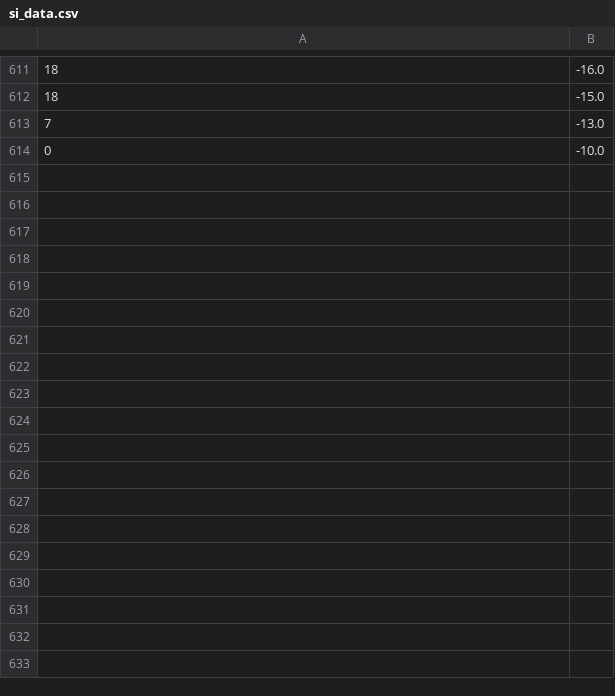
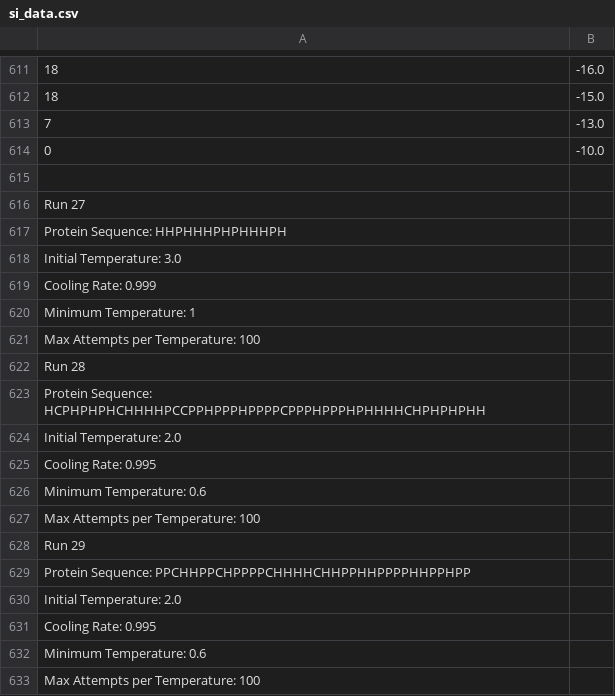
Before and after one commit to BL24837/team-eiwit, a CSV file: data/si_data.csv, drawn as a sheet; only a part is shown, gaps mark what is left out; the diff names each change by its address in the sheet, - before the commit and + after, or states it on an @@ line.

```diff
--- a/data/si_data.csv
+++ b/data/si_data.csv
+row 615: (empty)
+row 616: Run 27
+row 617: Protein Sequence: HHPHHHPHPHHHPH
+row 618: Initial Temperature: 3.0
+row 619: Cooling Rate: 0.999
+row 620: Minimum Temperature: 1
+row 621: Max Attempts per Temperature: 100
+row 622: Run 28
+row 623: Protein Sequence: HCPHPHPHCHHHHPCCPPHPPPHPPPPCPPPHPPPHPHHHHCHPHPHPHH
+row 624: Initial Temperature: 2.0
+row 625: Cooling Rate: 0.995
+row 626: Minimum Temperature: 0.6
+row 627: Max Attempts per Temperature: 100
+row 628: Run 29
+row 629: Protein Sequence: PPCHHPPCHPPPPCHHHHCHHPPHHPPPPHHPPHPP
+row 630: Initial Temperature: 2.0
+row 631: Cooling Rate: 0.995
+row 632: Minimum Temperature: 0.6
+row 633: Max Attempts per Temperature: 100
```
Also changed, not shown: 2 other files.
